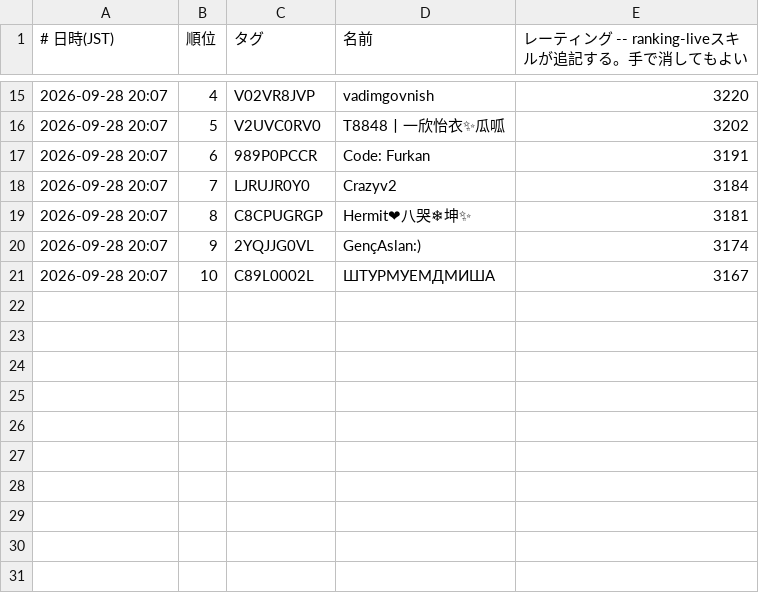
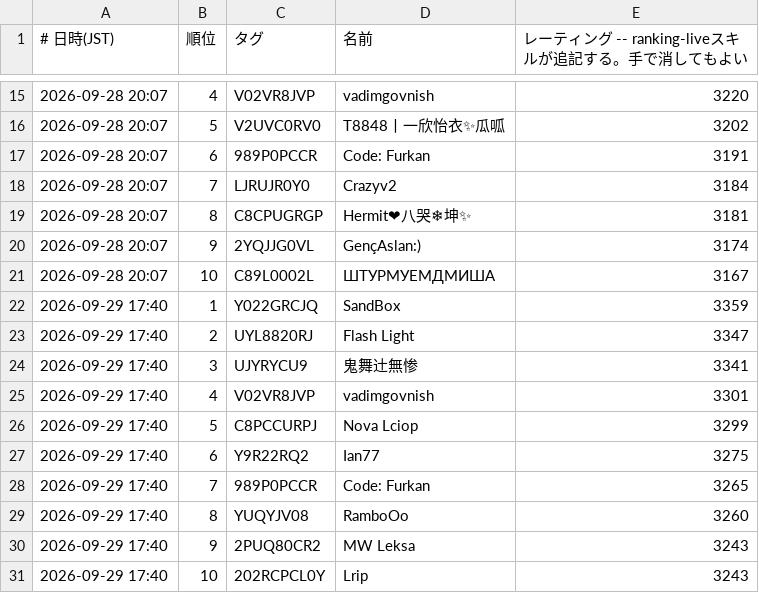
Before and after one commit to yyama694/clash-royale-api, a TSV file: .claude/skills/ranking-live/history/players.tsv, drawn as a sheet; only a part is shown, gaps mark what is left out; the diff names each change by its address in the sheet, - before the commit and + after, or states it on an @@ line.

```diff
--- a/.claude/skills/ranking-live/history/players.tsv
+++ b/.claude/skills/ranking-live/history/players.tsv
+row 22: 2026-09-29 17:40 | 1 | Y022GRCJQ | SandBox | 3359
+row 23: 2026-09-29 17:40 | 2 | UYL8820RJ | Flash Light | 3347
+row 24: 2026-09-29 17:40 | 3 | UJYRYCU9 | 鬼舞辻無惨 | 3341
+row 25: 2026-09-29 17:40 | 4 | V02VR8JVP | vadimgovnish | 3301
+row 26: 2026-09-29 17:40 | 5 | C8PCCURPJ | Nova Lciop | 3299
+row 27: 2026-09-29 17:40 | 6 | Y9R22RQ2 | Ian77 | 3275
+row 28: 2026-09-29 17:40 | 7 | 989P0PCCR | Code: Furkan | 3265
+row 29: 2026-09-29 17:40 | 8 | YUQYJV08 | RamboOo | 3260
+row 30: 2026-09-29 17:40 | 9 | 2PUQ80CR2 | MW Leksa | 3243
+row 31: 2026-09-29 17:40 | 10 | 202RCPCL0Y | Lrip | 3243
```
Also changed, not shown: 3 other files.
